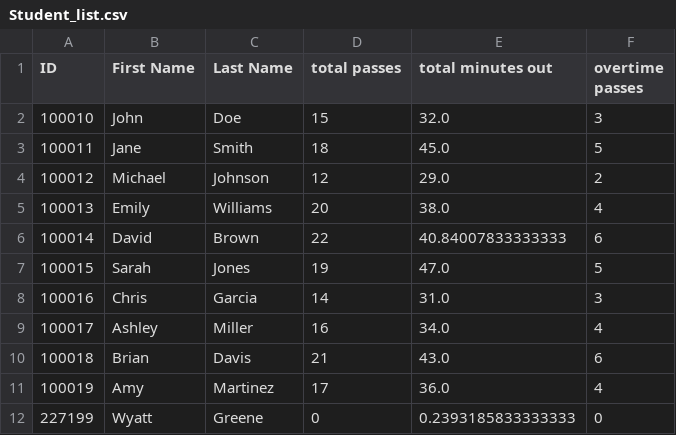
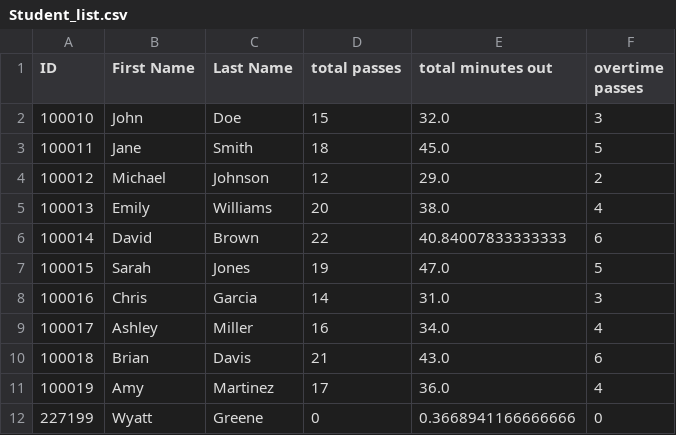
Before and after one commit to greene80501/Scotts_thingy, a CSV file: Student_list.csv, drawn as a sheet.

```diff
--- a/Student_list.csv
+++ b/Student_list.csv
@@ -11,2 +11,2 @@ ID, First Name, Last Name, total passes, total minutes out, overtime passes
 100019,Amy,Martinez,17,36.0,4
-227199,Wyatt,Greene,0,0.2393185833333333,0
+227199,Wyatt,Greene,0,0.3668941166666666,0
```
Also changed, not shown: 1 other file.
